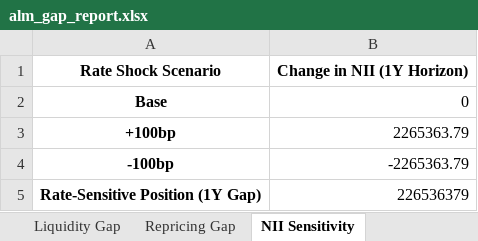
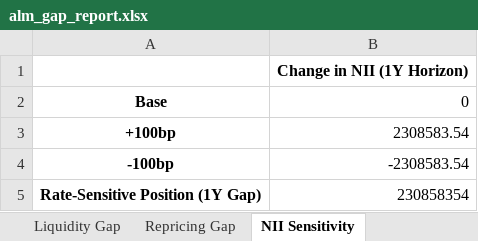
Before and after one commit to Durvesh9/ALM_Gap_Analysis, an Excel workbook: output/alm_gap_report.xlsx, sheet NII Sensitivity, drawn as a sheet; values as stored, in another font and other column widths than the file's, no borders; the diff names each change by its address in the sheet, - before the commit and + after, or states it on an @@ line.

```diff
--- a/output/alm_gap_report.xlsx (sheet NII Sensitivity)
+++ b/output/alm_gap_report.xlsx (sheet NII Sensitivity)
-A1: Rate Shock Scenario
+A1: (empty)
-B3: 2265363.79
+B3: 2308583.54
-B4: -2265363.79
+B4: -2308583.54
-B5: 226536379
+B5: 230858354
```
Also changed, not shown: sheet Repricing Gap, sheet Liquidity Gap, 9 other files.
